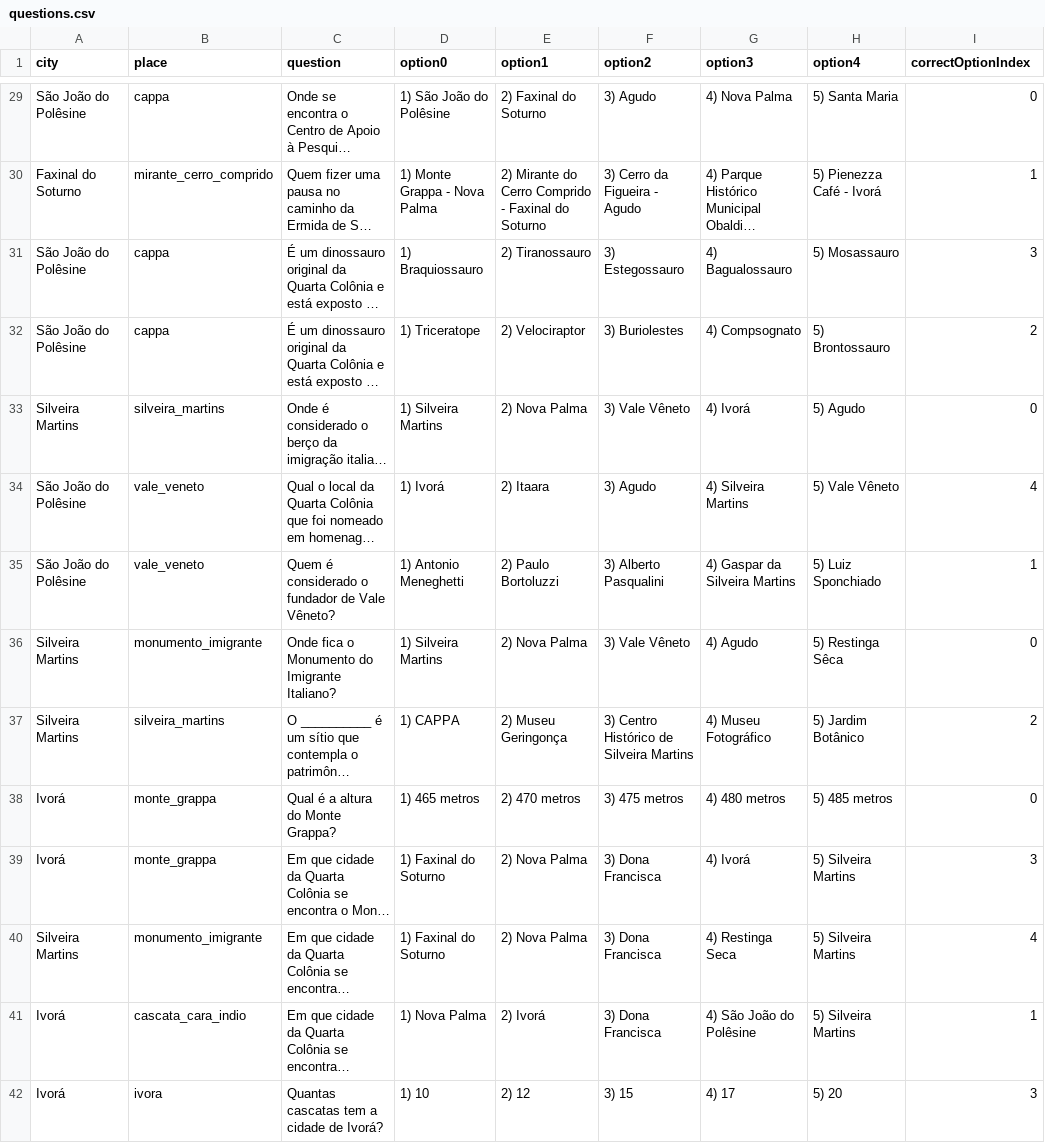
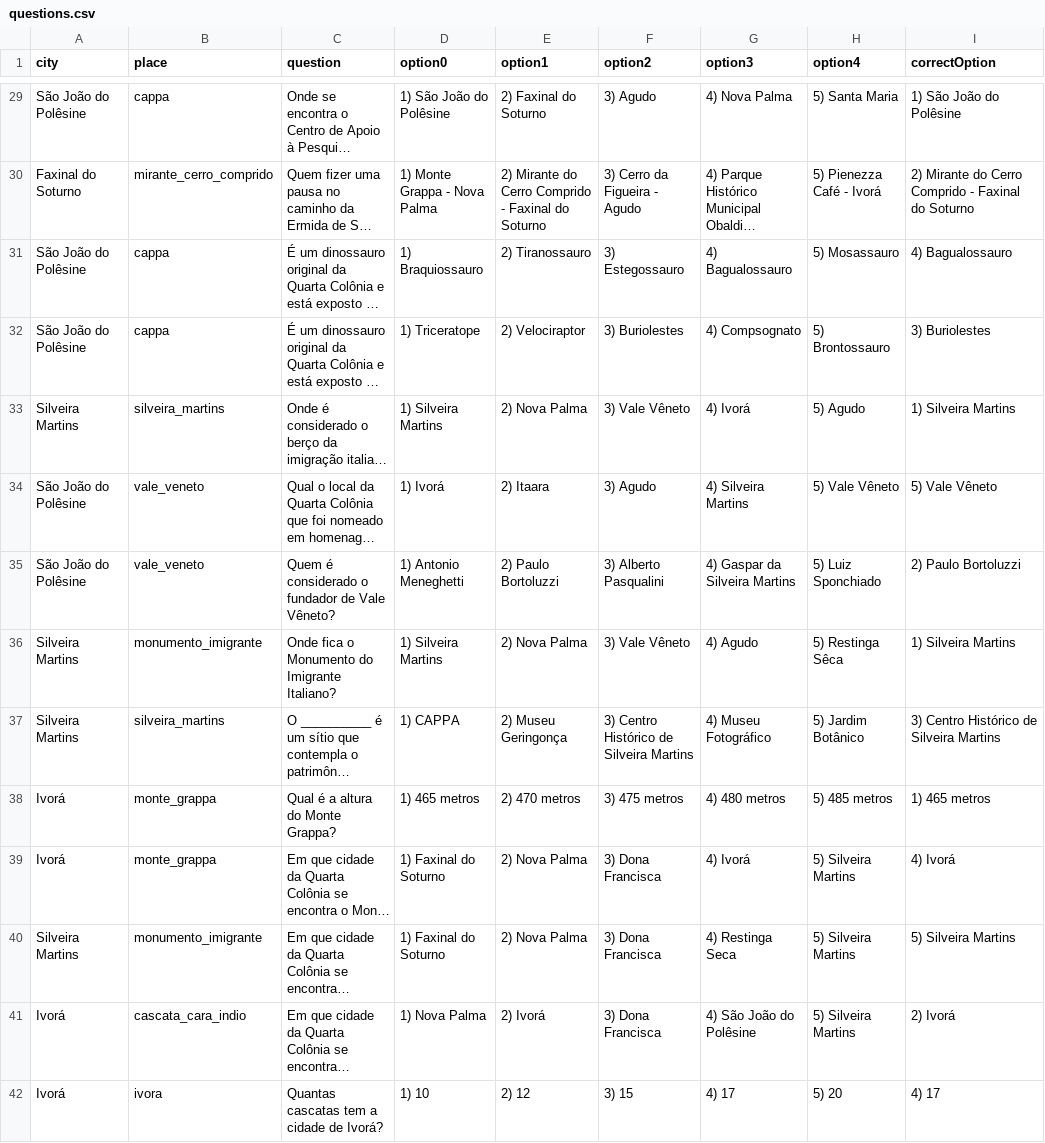
Before and after one commit to rtgatto/game-2023b-quartacoloniaquiz, a CSV file: assets/questions/questions.csv, drawn as a sheet; only a part is shown, gaps mark what is left out; long unchanged cells end in …; the diff covers the shown part only; the diff names each change by its address in the sheet, - before the commit and + after, or states it on an @@ line.

```diff
--- a/assets/questions/questions.csv
+++ b/assets/questions/questions.csv
-I1: correctOptionIndex
+I1: correctOption
-I29 (correctOption): 0
+I29 (correctOption): 1) São João do Polêsine
-I30 (correctOption): 1
+I30 (correctOption): 2) Mirante do Cerro Comprido - Faxinal do Soturno
-I31 (correctOption): 3
+I31 (correctOption): 4) Bagualossauro
-I32 (correctOption): 2
+I32 (correctOption): 3) Buriolestes
-I33 (correctOption): 0
+I33 (correctOption): 1) Silveira Martins
-I34 (correctOption): 4
+I34 (correctOption): 5) Vale Vêneto
-I35 (correctOption): 1
+I35 (correctOption): 2) Paulo Bortoluzzi
-I36 (correctOption): 0
+I36 (correctOption): 1) Silveira Martins
-I37 (correctOption): 2
+I37 (correctOption): 3) Centro Histórico de Silveira Martins
-I38 (correctOption): 0
+I38 (correctOption): 1) 465 metros
-I39 (correctOption): 3
+I39 (correctOption): 4) Ivorá
-I40 (correctOption): 4
+I40 (correctOption): 5) Silveira Martins
-I41 (correctOption): 1
+I41 (correctOption): 2) Ivorá
-I42 (correctOption): 3
+I42 (correctOption): 4) 17
```
Also changed, not shown: 112 edited cells elsewhere in this file, 4 other files.
